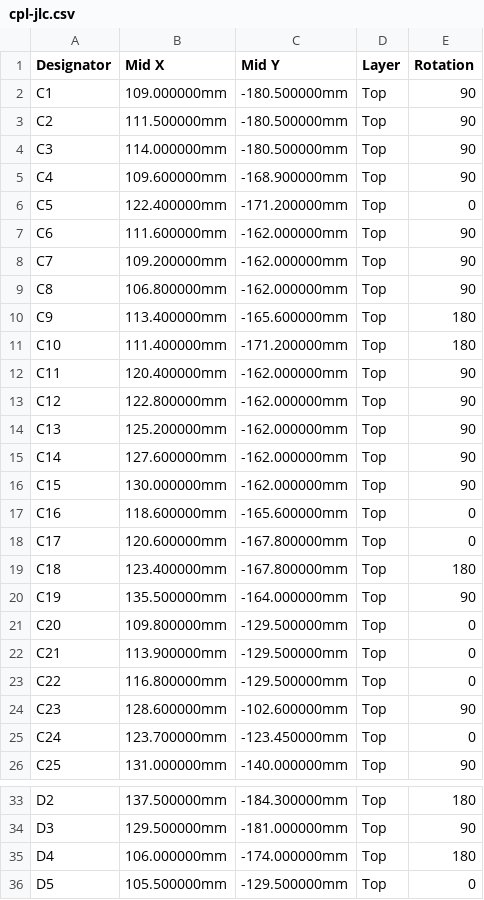
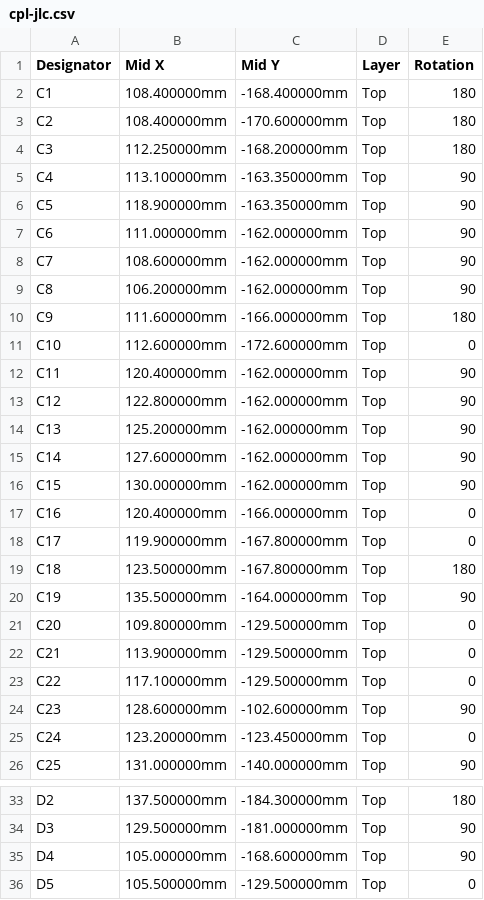
Before and after one commit to n3tk0/MeshCore, a CSV file: hardware/xiao-solar/production/cpl-jlc.csv, drawn as a sheet; only a part is shown, gaps mark what is left out; the diff covers the shown part only.

```diff
--- a/hardware/xiao-solar/production/cpl-jlc.csv
+++ b/hardware/xiao-solar/production/cpl-jlc.csv
@@ -1,12 +1,12 @@
 Designator,Mid X,Mid Y,Layer,Rotation
-C1,109.000000mm,-180.500000mm,Top,90
-C2,111.500000mm,-180.500000mm,Top,90
-C3,114.000000mm,-180.500000mm,Top,90
-C4,109.600000mm,-168.900000mm,Top,90
-C5,122.400000mm,-171.200000mm,Top,0
-C6,111.600000mm,-162.000000mm,Top,90
-C7,109.200000mm,-162.000000mm,Top,90
-C8,106.800000mm,-162.000000mm,Top,90
-C9,113.400000mm,-165.600000mm,Top,180
-C10,111.400000mm,-171.200000mm,Top,180
+C1,108.400000mm,-168.400000mm,Top,180
+C2,108.400000mm,-170.600000mm,Top,180
+C3,112.250000mm,-168.200000mm,Top,180
+C4,113.100000mm,-163.350000mm,Top,90
+C5,118.900000mm,-163.350000mm,Top,90
+C6,111.000000mm,-162.000000mm,Top,90
+C7,108.600000mm,-162.000000mm,Top,90
+C8,106.200000mm,-162.000000mm,Top,90
+C9,111.600000mm,-166.000000mm,Top,180
+C10,112.600000mm,-172.600000mm,Top,0
 C11,120.400000mm,-162.000000mm,Top,90
@@ -16,5 +16,5 @@ C14,127.600000mm,-162.000000mm,Top,90
 C15,130.000000mm,-162.000000mm,Top,90
-C16,118.600000mm,-165.600000mm,Top,0
-C17,120.600000mm,-167.800000mm,Top,0
-C18,123.400000mm,-167.800000mm,Top,180
+C16,120.400000mm,-166.000000mm,Top,0
+C17,119.900000mm,-167.800000mm,Top,0
+C18,123.500000mm,-167.800000mm,Top,180
 C19,135.500000mm,-164.000000mm,Top,90
@@ -22,5 +22,5 @@ C20,109.800000mm,-129.500000mm,Top,0
 C21,113.900000mm,-129.500000mm,Top,0
-C22,116.800000mm,-129.500000mm,Top,0
+C22,117.100000mm,-129.500000mm,Top,0
 C23,128.600000mm,-102.600000mm,Top,90
-C24,123.700000mm,-123.450000mm,Top,0
+C24,123.200000mm,-123.450000mm,Top,0
 C25,131.000000mm,-140.000000mm,Top,90
@@ -34,3 +34,3 @@ D2,137.500000mm,-184.300000mm,Top,180
 D3,129.500000mm,-181.000000mm,Top,90
-D4,106.000000mm,-174.000000mm,Top,180
+D4,105.000000mm,-168.600000mm,Top,90
 D5,105.500000mm,-129.500000mm,Top,0
```
Also changed, not shown: 3 edited cells elsewhere in this file, hardware/xiao-solar-lite/production/bom-jlc.csv, hardware/xiao-solar-lite/production/cpl-jlc.csv, 50 other files.
